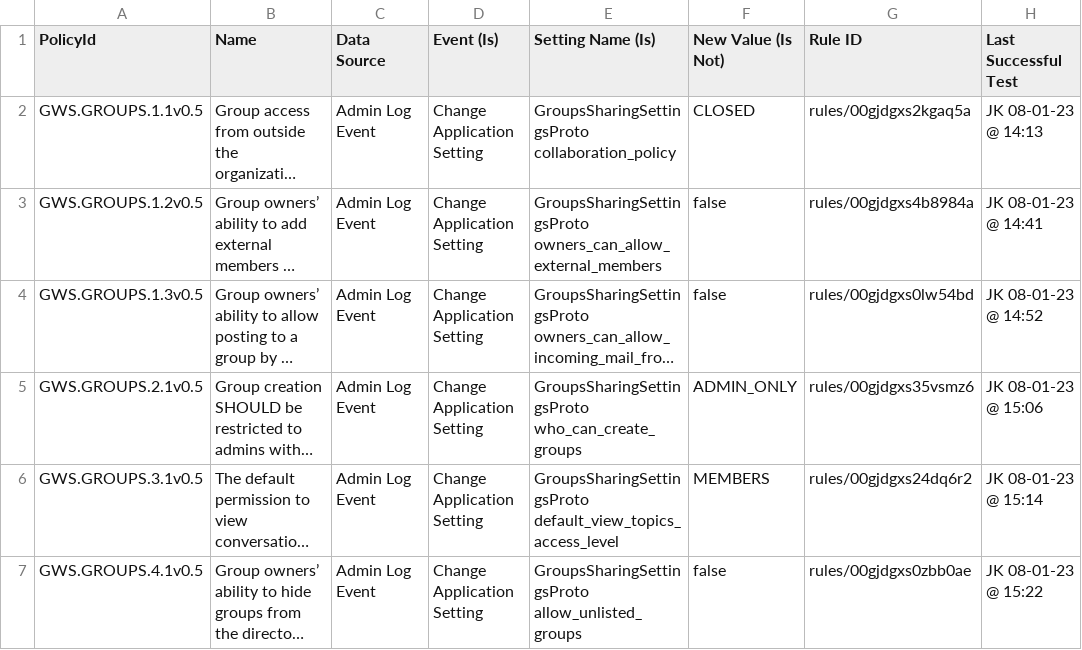
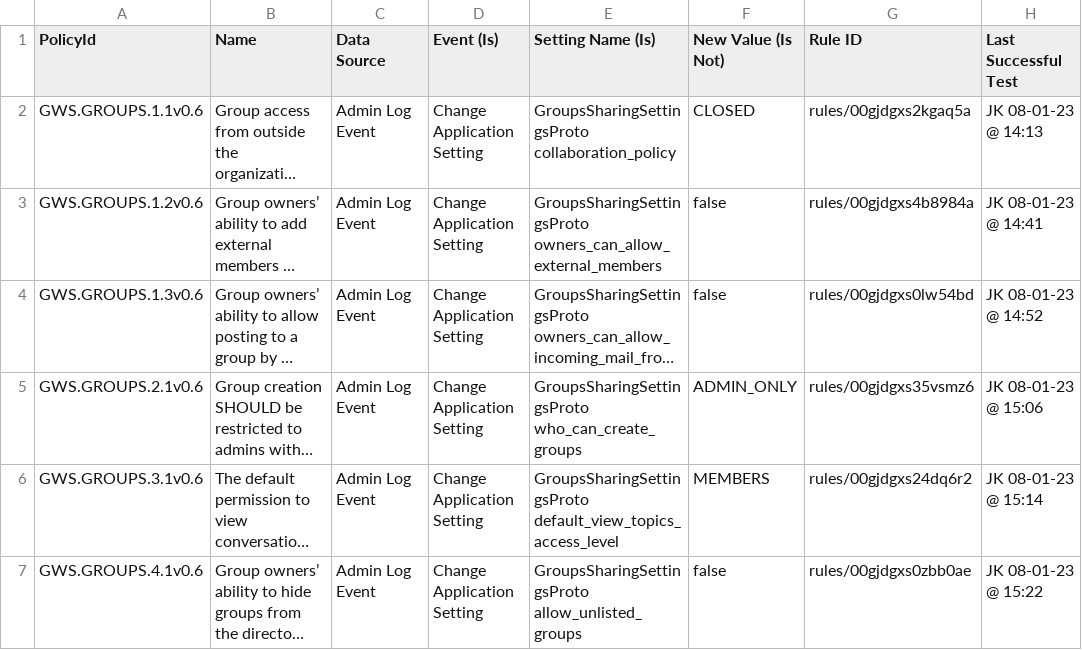
Before and after one commit to cisagov/ScubaGoggles, a CSV file: drift-rules/GWS Drift Monitoring Rules - Groups.csv, drawn as a sheet; long unchanged cells end in …; the diff names each change by its address in the sheet, - before the commit and + after, or states it on an @@ line.

Commit message:
bump policy id versions to v0.6 (#786)

```diff
--- a/drift-rules/GWS Drift Monitoring Rules - Groups.csv
+++ b/drift-rules/GWS Drift Monitoring Rules - Groups.csv
-A2 (PolicyId): GWS.GROUPS.1.1v0.5
+A2 (PolicyId): GWS.GROUPS.1.1v0.6
-A3 (PolicyId): GWS.GROUPS.1.2v0.5
+A3 (PolicyId): GWS.GROUPS.1.2v0.6
-A4 (PolicyId): GWS.GROUPS.1.3v0.5
+A4 (PolicyId): GWS.GROUPS.1.3v0.6
-A5 (PolicyId): GWS.GROUPS.2.1v0.5
+A5 (PolicyId): GWS.GROUPS.2.1v0.6
-A6 (PolicyId): GWS.GROUPS.3.1v0.5
+A6 (PolicyId): GWS.GROUPS.3.1v0.6
-A7 (PolicyId): GWS.GROUPS.4.1v0.5
+A7 (PolicyId): GWS.GROUPS.4.1v0.6
```
Also changed, not shown: drift-rules/GWS Drift Monitoring Rules - Meet.csv, drift-rules/GWS Drift Monitoring Rules - Sites.csv, 16 other files.
